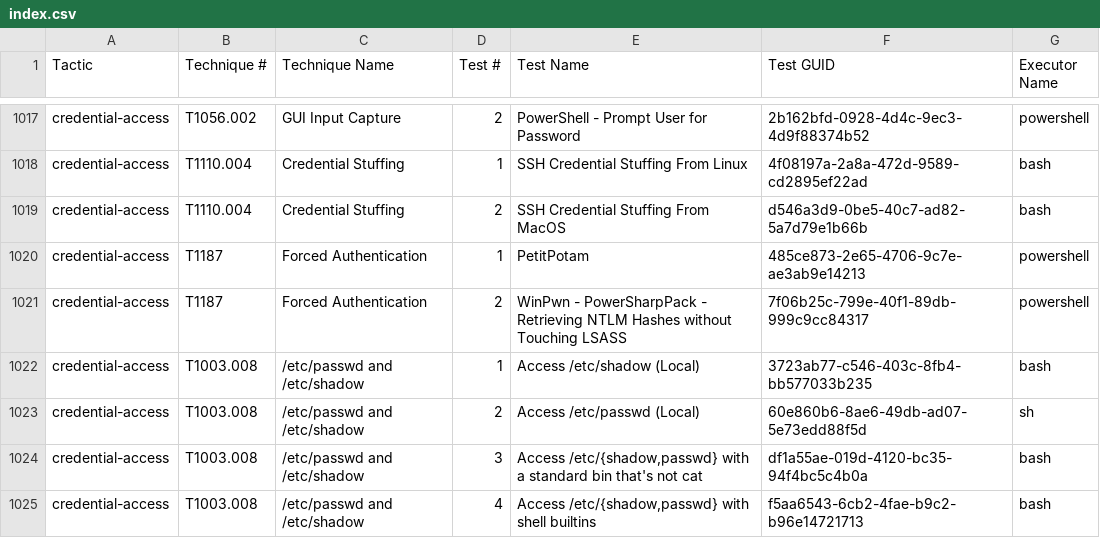
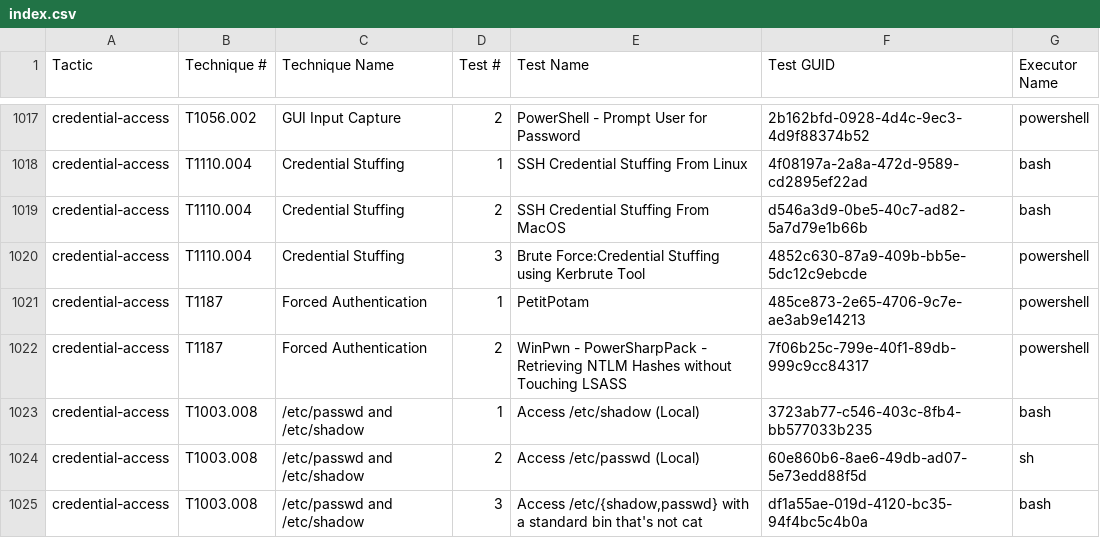
Before and after one commit to redcanaryco/atomic-red-team, a CSV file: atomics/Indexes/Indexes-CSV/index.csv, drawn as a sheet; only a part is shown, gaps mark what is left out; the shorter side is filled out with more unchanged rows.

```diff
--- a/atomics/Indexes/Indexes-CSV/index.csv
+++ b/atomics/Indexes/Indexes-CSV/index.csv
@@ -1019,2 +1019,3 @@ credential-access,T1110.004,Credential Stuffing,1,SSH Credential Stuffing From L
 credential-access,T1110.004,Credential Stuffing,2,SSH Credential Stuffing From MacOS,d546a3d9-0be5-40c7-ad82-5a7d79e1b66b,bash
+credential-access,T1110.004,Credential Stuffing,3,Brute Force:Credential Stuffing using Kerbrute Tool,4852c630-87a9-409b-bb5e-5dc12c9ebcde,powershell
 credential-access,T1187,Forced Authentication,1,PetitPotam,485ce873-2e65-4706-9c7e-ae3ab9e14213,powershell
```
Also changed, not shown: atomics/Indexes/Indexes-CSV/windows-index.csv, 7 other files.
